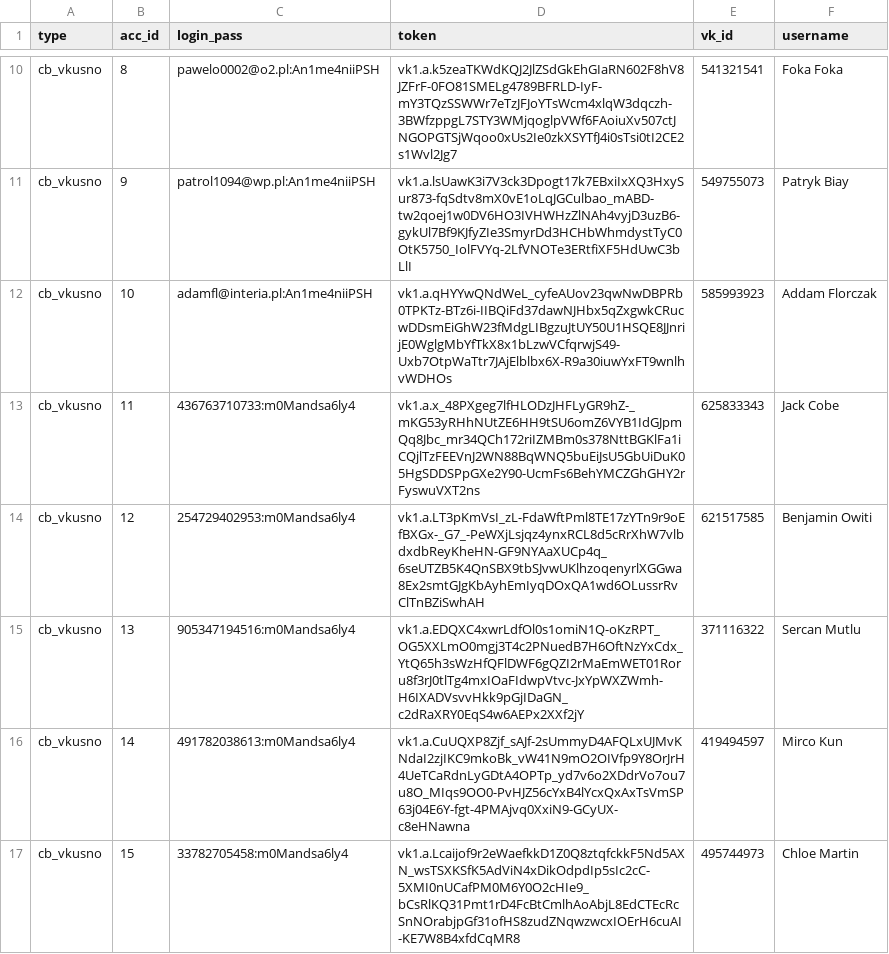
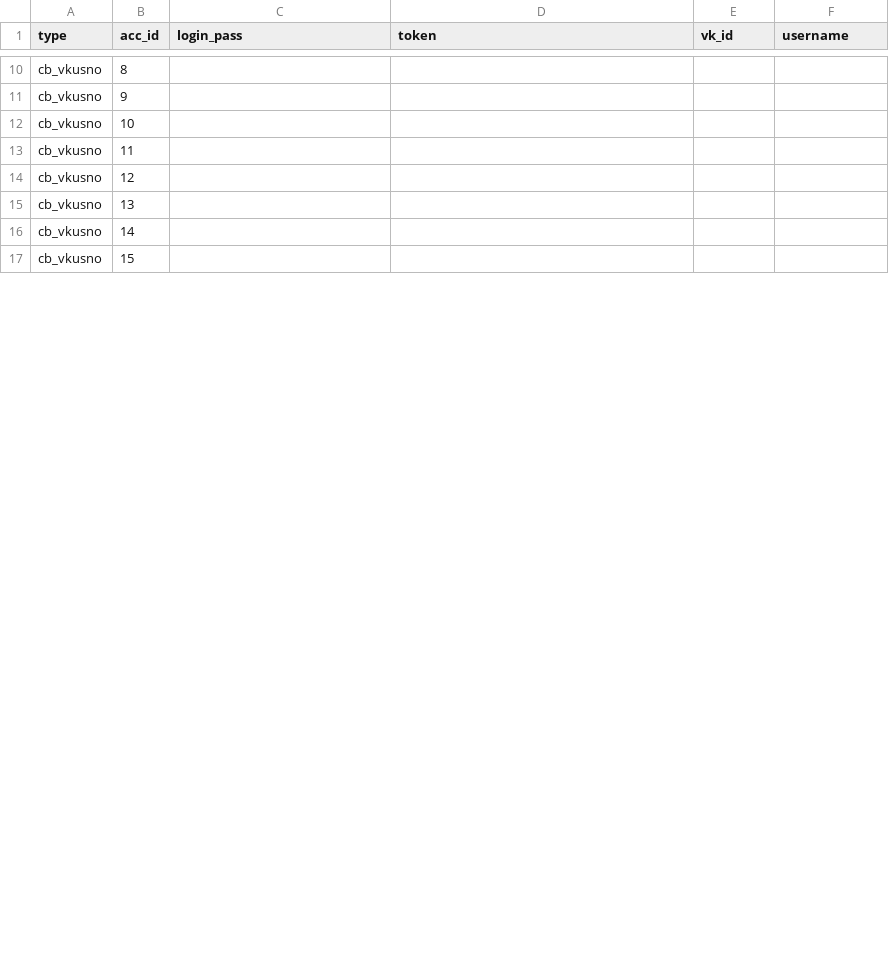
Before and after one commit to colorfulpaintofapriltoday/data, a CSV file: vk1.csv, drawn as a sheet; only a part is shown, gaps mark what is left out; the diff covers the shown part only; the diff names each change by its address in the sheet, - before the commit and + after, or states it on an @@ line.

```diff
--- a/vk1.csv
+++ b/vk1.csv
-C10 (login_pass): pawelo0002@o2.pl:An1me4niiPSH
+C10 (login_pass): (empty)
-D10 (token): vk1.a.k5zeaTKWdKQJ2JlZSdGkEhGIaRN602F8hV8JZFrF-0FO81SMELg4789BFRLD-IyF-mY3TQzSSWWr7eTzJFJoYTsWcm4xlqW3dqczh-3BWfzppgL7STY3WMjqoglpVWf6FAoiuXv507ctJNGOPGTSjWqoo0xUs2Ie0zkXSYTfJ4i0sTsi0tI2CE2s1Wvl2Jg7
+D10 (token): (empty)
-E10 (vk_id): 541321541
+E10 (vk_id): (empty)
-F10 (username): Foka Foka
+F10 (username): (empty)
-C11 (login_pass): patrol1094@wp.pl:An1me4niiPSH
+C11 (login_pass): (empty)
-D11 (token): vk1.a.lsUawK3i7V3ck3Dpogt17k7EBxiIxXQ3HxySur873-fqSdtv8mX0vE1oLqJGCulbao_mABD-tw2qoej1w0DV6HO3IVHWHzZlNAh4vyjD3uzB6-gykUl7Bf9KJfyZIe3SmyrDd3HCHbWhmdystTyC0OtK5750_IolFVYq-2LfVNOTe3ERtfiXF5HdUwC3bLlI
+D11 (token): (empty)
-E11 (vk_id): 549755073
+E11 (vk_id): (empty)
-F11 (username): Patryk Biay
+F11 (username): (empty)
-C12 (login_pass): adamfl@interia.pl:An1me4niiPSH
+C12 (login_pass): (empty)
-D12 (token): vk1.a.qHYYwQNdWeL_cyfeAUov23qwNwDBPRb0TPKTz-BTz6i-IIBQiFd37dawNJHbx5qZxgwkCRucwDDsmEiGhW23fMdgLIBgzuJtUY50U1HSQE8JJnrijE0WglgMbYfTkX8x1bLzwVCfqrwjS49-Uxb7OtpWaTtr7JAjElblbx6X-R9a30iuwYxFT9wnlhvWDHOs
+D12 (token): (empty)
-E12 (vk_id): 585993923
+E12 (vk_id): (empty)
-F12 (username): Addam Florczak
+F12 (username): (empty)
-C13 (login_pass): 436763710733:m0Mandsa6ly4
+C13 (login_pass): (empty)
-D13 (token): vk1.a.x_48PXgeg7lfHLODzJHFLyGR9hZ-_mKG53yRHhNUtZE6HH9tSU6omZ6VYB1IdGJpmQq8Jbc_mr34QCh172riIZMBm0s378NttBGKlFa1iCQjlTzFEEVnJ2WN88BqWNQ5buEiJsU5GbUiDuK05HgSDDSPpGXe2Y90-UcmFs6BehYMCZGhGHY2rFyswuVXT2ns
+D13 (token): (empty)
-E13 (vk_id): 625833343
+E13 (vk_id): (empty)
-F13 (username): Jack Cobe
+F13 (username): (empty)
-C14 (login_pass): 254729402953:m0Mandsa6ly4
+C14 (login_pass): (empty)
-D14 (token): vk1.a.LT3pKmVsI_zL-FdaWftPml8TE17zYTn9r9oEfBXGx-_G7_-PeWXjLsjqz4ynxRCL8d5cRrXhW7vlbdxdbReyKheHN-GF9NYAaXUCp4q_6seUTZB5K4QnSBX9tbSJvwUKlhzoqenyrlXGGwa8Ex2smtGJgKbAyhEmIyqDOxQA1wd6OLussrRvClTnBZiSwhAH
+D14 (token): (empty)
-E14 (vk_id): 621517585
+E14 (vk_id): (empty)
-F14 (username): Benjamin Owiti
+F14 (username): (empty)
-C15 (login_pass): 905347194516:m0Mandsa6ly4
+C15 (login_pass): (empty)
-D15 (token): vk1.a.EDQXC4xwrLdfOl0s1omiN1Q-oKzRPT_OG5XXLmO0mgj3T4c2PNuedB7H6OftNzYxCdx_YtQ65h3sWzHfQFlDWF6gQZI2rMaEmWET01Roru8f3rJ0tlTg4mxIOaFIdwpVtvc-JxYpWXZWmh-H6IXADVsvvHkk9pGjIDaGN_c2dRaXRY0EqS4w6AEPx2XXf2jY
+D15 (token): (empty)
-E15 (vk_id): 371116322
+E15 (vk_id): (empty)
-F15 (username): Sercan Mutlu
+F15 (username): (empty)
-C16 (login_pass): 491782038613:m0Mandsa6ly4
+C16 (login_pass): (empty)
-D16 (token): vk1.a.CuUQXP8Zjf_sAJf-2sUmmyD4AFQLxUJMvKNdaI2zjIKC9mkoBk_vW41N9mO2OIVfp9Y8OrJrH4UeTCaRdnLyGDtA4OPTp_yd7v6o2XDdrVo7ou7u8O_MIqs9OO0-PvHJZ56cYxB4lYcxQxAxTsVmSP63j04E6Y-fgt-4PMAjvq0XxiN9-GCyUX-c8eHNawna
+D16 (token): (empty)
-E16 (vk_id): 419494597
+E16 (vk_id): (empty)
-F16 (username): Mirco Kun
+F16 (username): (empty)
-C17 (login_pass): 33782705458:m0Mandsa6ly4
+C17 (login_pass): (empty)
-D17 (token): vk1.a.Lcaijof9r2eWaefkkD1Z0Q8ztqfckkF5Nd5AXN_wsTSXKSfK5AdViN4xDikOdpdIp5sIc2cC-5XMI0nUCafPM0M6Y0O2cHIe9_bCsRlKQ31Pmt1rD4FcBtCmlhAoAbjL8EdCTEcRcSnNOrabjpGf31ofHS8zudZNqwzwcxIOErH6cuAI-KE7W8B4xfdCqMR8
+D17 (token): (empty)
-E17 (vk_id): 495744973
+E17 (vk_id): (empty)
-F17 (username): Chloe Martin
+F17 (username): (empty)
```
Also changed, not shown: 40 edited cells elsewhere in this file.
